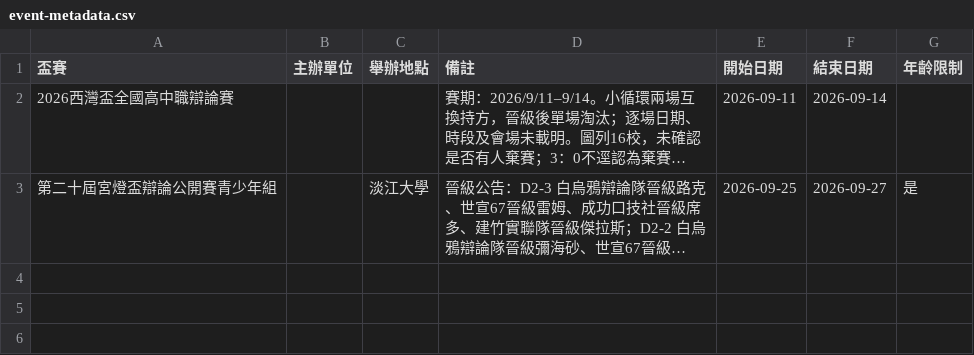
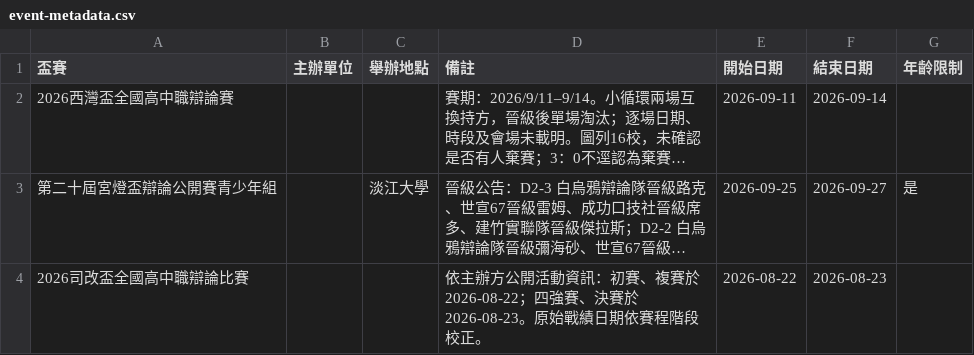
Before and after one commit to macrokernel3000/opendebate, a CSV file: data/event-metadata.csv, drawn as a sheet; long unchanged cells end in …; the diff names each change by its address in the sheet, - before the commit and + after, or states it on an @@ line.

```diff
--- a/data/event-metadata.csv
+++ b/data/event-metadata.csv
+row 4: 2026司改盃全國高中職辯論比賽 |  |  | 依主辦方公開活動資訊：初賽、複賽於 2026-08-22；四強賽、決賽於 2026-08-23。原始戰績日期依賽程階段校正。 | 2026-08-22 | 2026-08-23
```
Also changed, not shown: data/public-data-2026司改盃全國高中職辯論比賽.csv, data/public-data-第一屆陽明盃全國辯論公開賽.csv, 12 other files.
